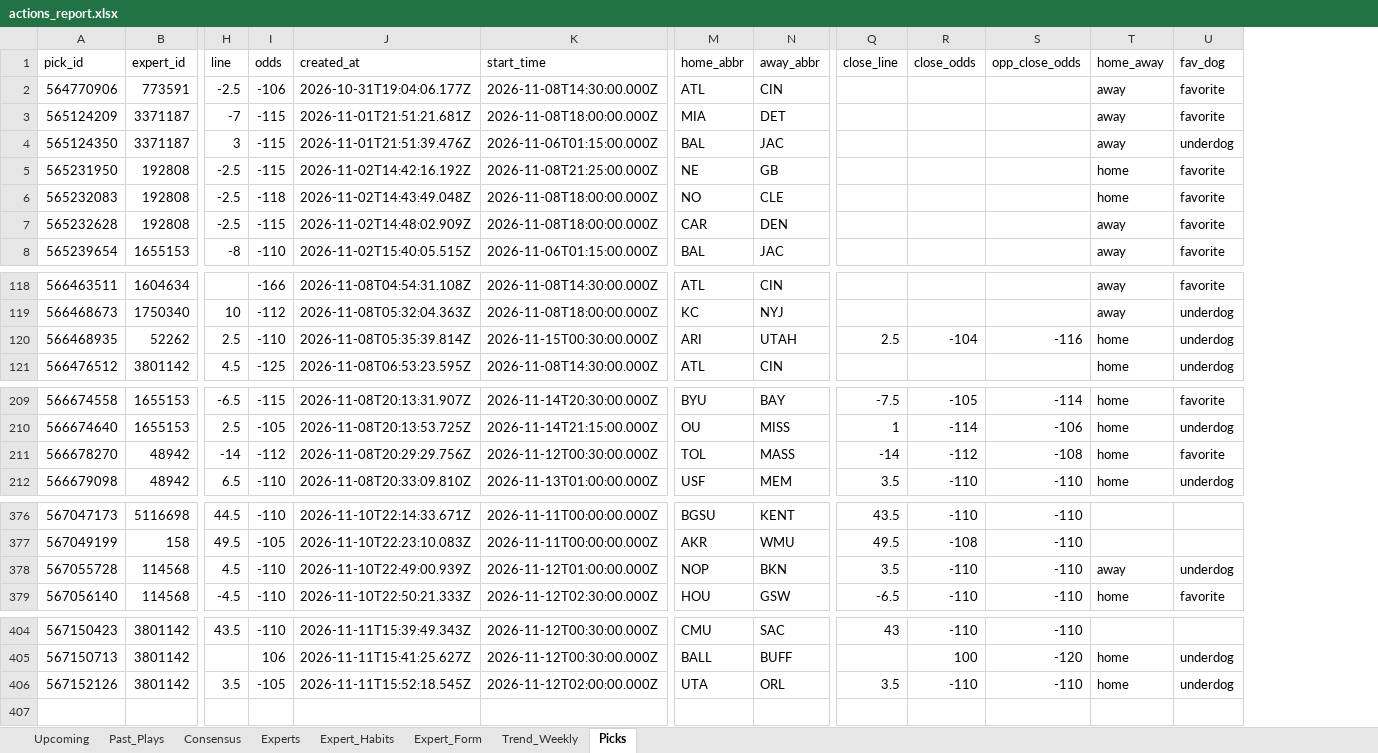
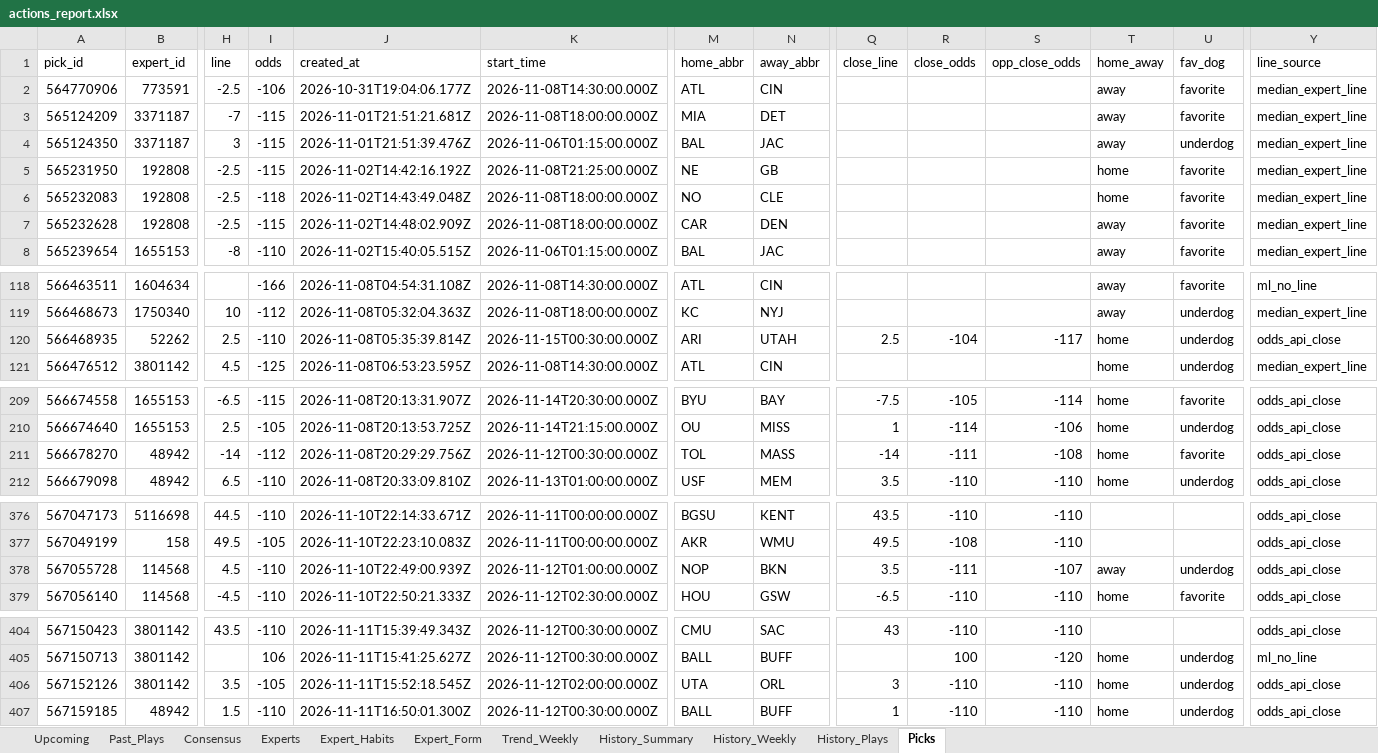
Before and after one commit to hnguyen76/actions-tracker, an Excel workbook: reports/actions_report.xlsx, sheet Picks, drawn as a sheet; only a part is shown, gaps mark what is left out; values as stored, in another font and other column widths than the file's, no borders; rows hold the shown columns only; the diff covers the shown part only; the diff names each change by its address in the sheet, - before the commit and + after, or states it on an @@ line.

```diff
--- a/reports/actions_report.xlsx (sheet Picks)
+++ b/reports/actions_report.xlsx (sheet Picks)
+sheet tab: History_Summary
+sheet tab: History_Weekly
+sheet tab: History_Plays
+column Y (line_source), rows 2-8: all median_expert_line; rows 118-121: ml_no_line | median_expert_line | odds_api_close | median_expert_line; rows 209-212: all odds_api_close; rows 376-379: all odds_api_close; rows 404-406: odds_api_close | ml_no_line | odds_api_close
-S120 (opp_close_odds): -116
+S120 (opp_close_odds): -117
-R211 (close_odds): -112
+R211 (close_odds): -111
-R378 (close_odds): -110
+R378 (close_odds): -111
-S378 (opp_close_odds): -110
+S378 (opp_close_odds): -107
-Q406 (close_line): 3.5
+Q406 (close_line): 3
+row 407: 567159185 | 48942 | 1.5 | -110 | 2026-11-11T16:50:01.300Z | 2026-11-12T00:30:00.000Z | BALL | BUFF | 1 | -110 | -110 | home | underdog | odds_api_close
```
Also changed, not shown: 3 edited cells elsewhere in this sheet, sheet Upcoming, sheet Past_Plays, sheet Expert_Habits, site/actions_report.xlsx, 13 other files.
